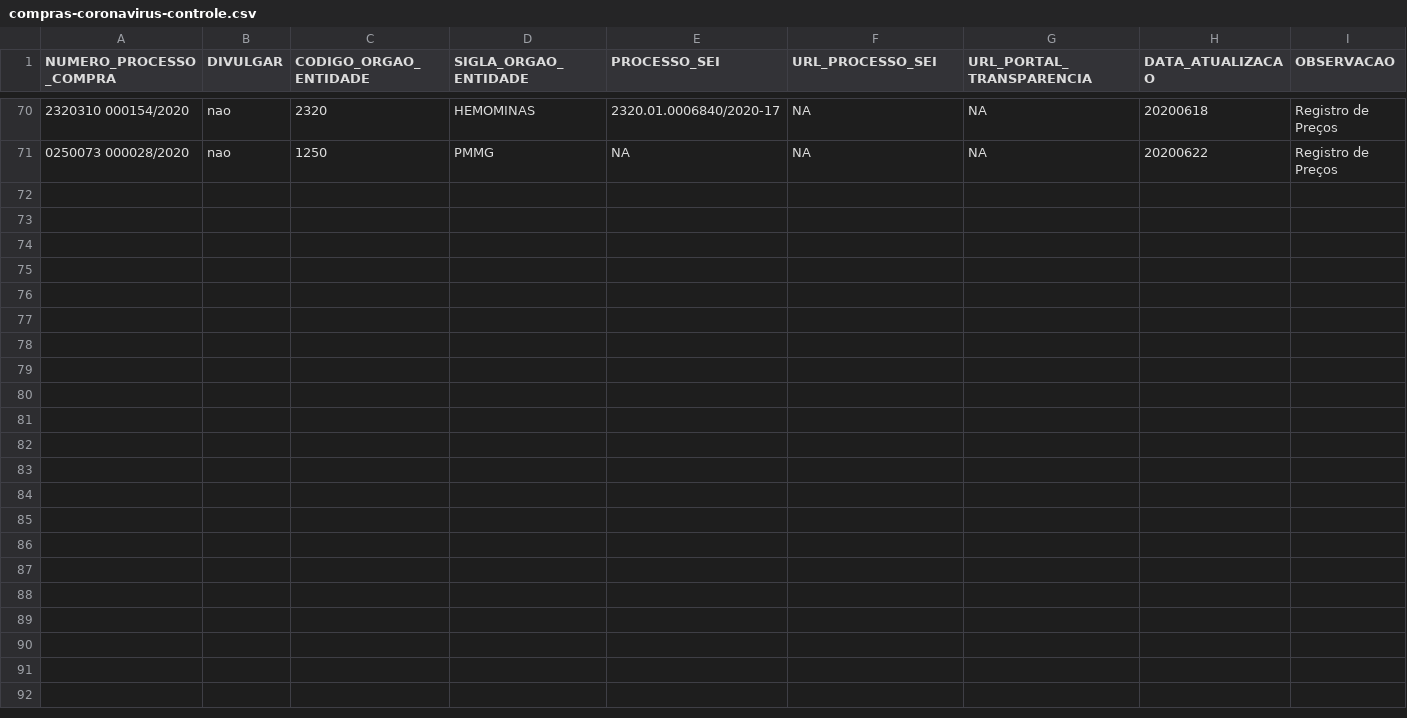
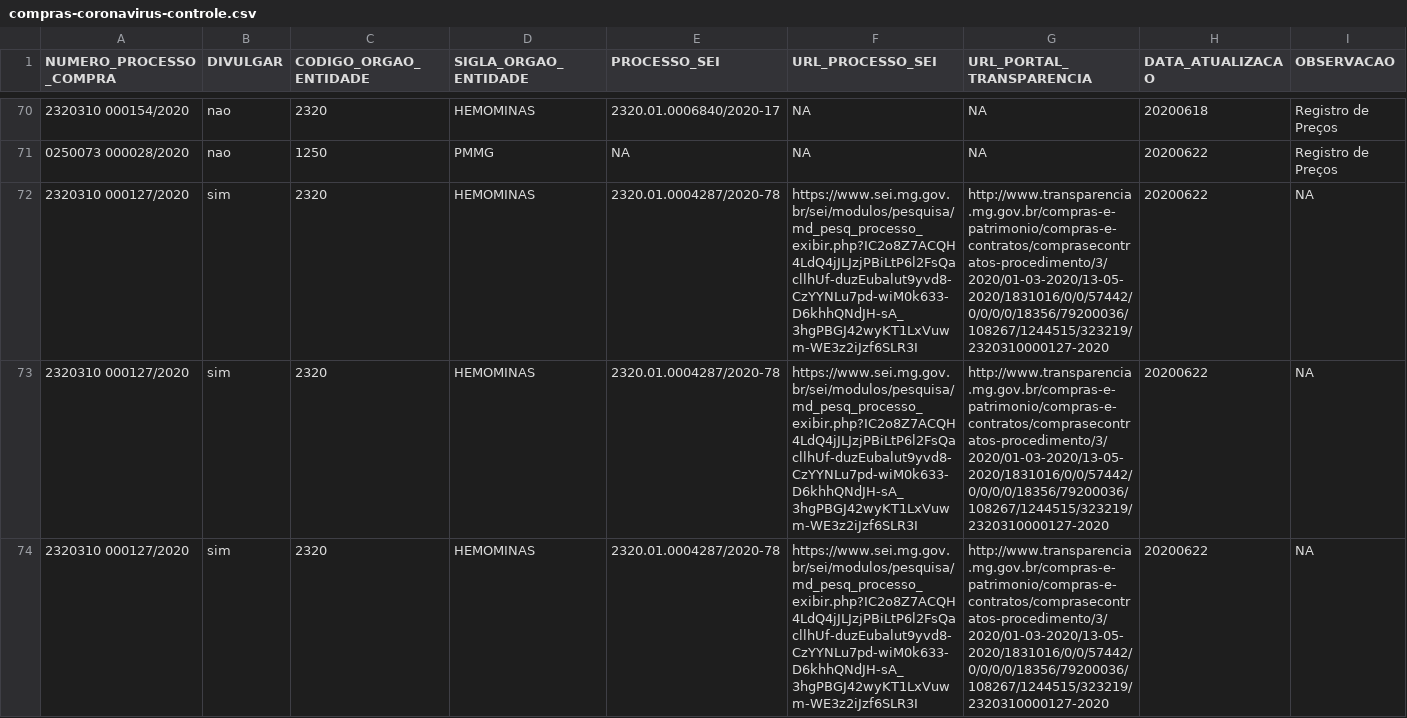
Before and after one commit to transparencia-mg/dt-contratacoes-coronavirus, a CSV file: data-raw/compras-coronavirus-controle.csv, drawn as a sheet; only a part is shown, gaps mark what is left out; the diff covers the shown part only; the diff names each change by its address in the sheet, - before the commit and + after, or states it on an @@ line.

Commit message:
Atualiza processo na planilha controle da Hemominas

```diff
--- a/data-raw/compras-coronavirus-controle.csv
+++ b/data-raw/compras-coronavirus-controle.csv
+row 72: 2320310 000127/2020 | sim | 2320 | HEMOMINAS | 2320.01.0004287/2020-78 | https://www.sei.mg.gov.br/sei/modulos/pesquisa/md_pesq_processo_exibir.php?IC2o8Z7ACQH4LdQ4jJLJzjPBiLtP6l2FsQacllhUf-duzEubalut9yvd8-CzYYNLu7pd-wiM0k633-D6khhQNdJH-sA_3hgPBGJ42wyKT1LxVuwm-WE3z2iJzf6SLR3I | http://www.transparencia.mg.gov.br/compras-e-patrimonio/compras-e-contratos/comprasecontratos-procedimento/3/2020/01-03-2020/13-05-2020/1831016/0/0/57442/0/0/0/0/18356/79200036/108267/1244515/323219/2320310000127-2020 | 20200622 | NA
+row 73: 2320310 000127/2020 | sim | 2320 | HEMOMINAS | 2320.01.0004287/2020-78 | https://www.sei.mg.gov.br/sei/modulos/pesquisa/md_pesq_processo_exibir.php?IC2o8Z7ACQH4LdQ4jJLJzjPBiLtP6l2FsQacllhUf-duzEubalut9yvd8-CzYYNLu7pd-wiM0k633-D6khhQNdJH-sA_3hgPBGJ42wyKT1LxVuwm-WE3z2iJzf6SLR3I | http://www.transparencia.mg.gov.br/compras-e-patrimonio/compras-e-contratos/comprasecontratos-procedimento/3/2020/01-03-2020/13-05-2020/1831016/0/0/57442/0/0/0/0/18356/79200036/108267/1244515/323219/2320310000127-2020 | 20200622 | NA
+row 74: 2320310 000127/2020 | sim | 2320 | HEMOMINAS | 2320.01.0004287/2020-78 | https://www.sei.mg.gov.br/sei/modulos/pesquisa/md_pesq_processo_exibir.php?IC2o8Z7ACQH4LdQ4jJLJzjPBiLtP6l2FsQacllhUf-duzEubalut9yvd8-CzYYNLu7pd-wiM0k633-D6khhQNdJH-sA_3hgPBGJ42wyKT1LxVuwm-WE3z2iJzf6SLR3I | http://www.transparencia.mg.gov.br/compras-e-patrimonio/compras-e-contratos/comprasecontratos-procedimento/3/2020/01-03-2020/13-05-2020/1831016/0/0/57442/0/0/0/0/18356/79200036/108267/1244515/323219/2320310000127-2020 | 20200622 | NA
```
Also changed, not shown: 9 added rows elsewhere in this file.
